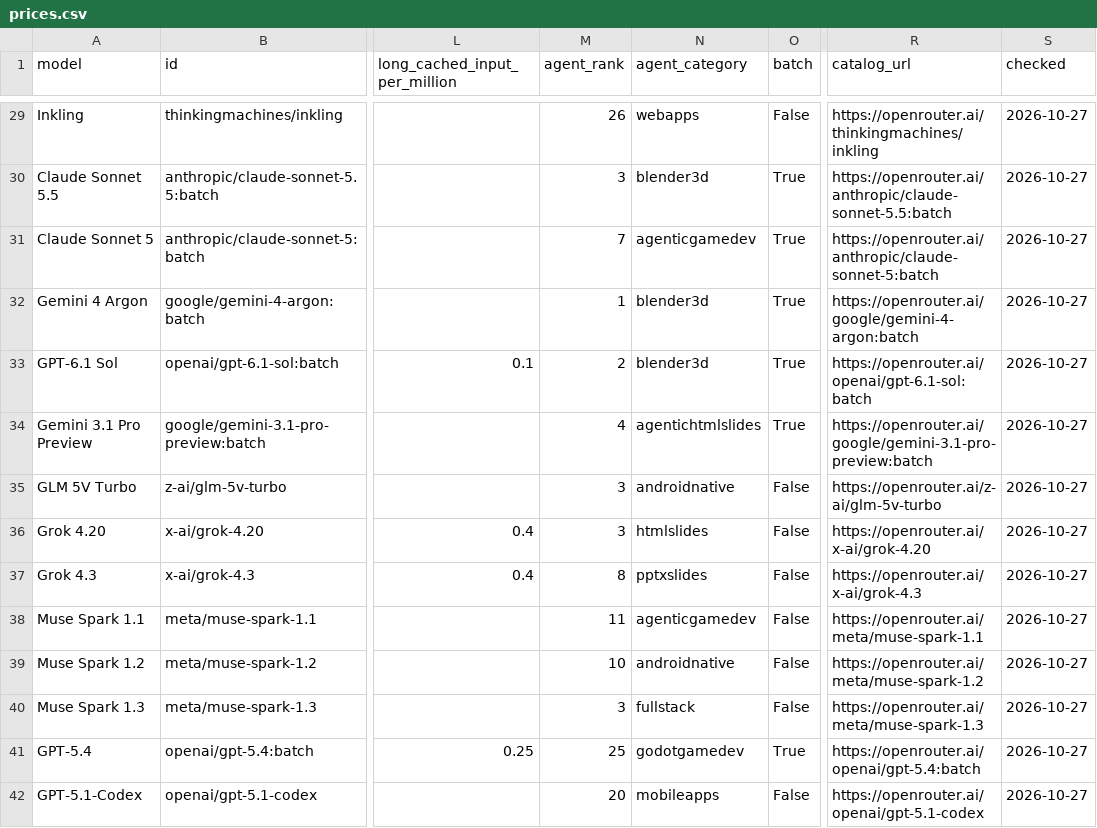
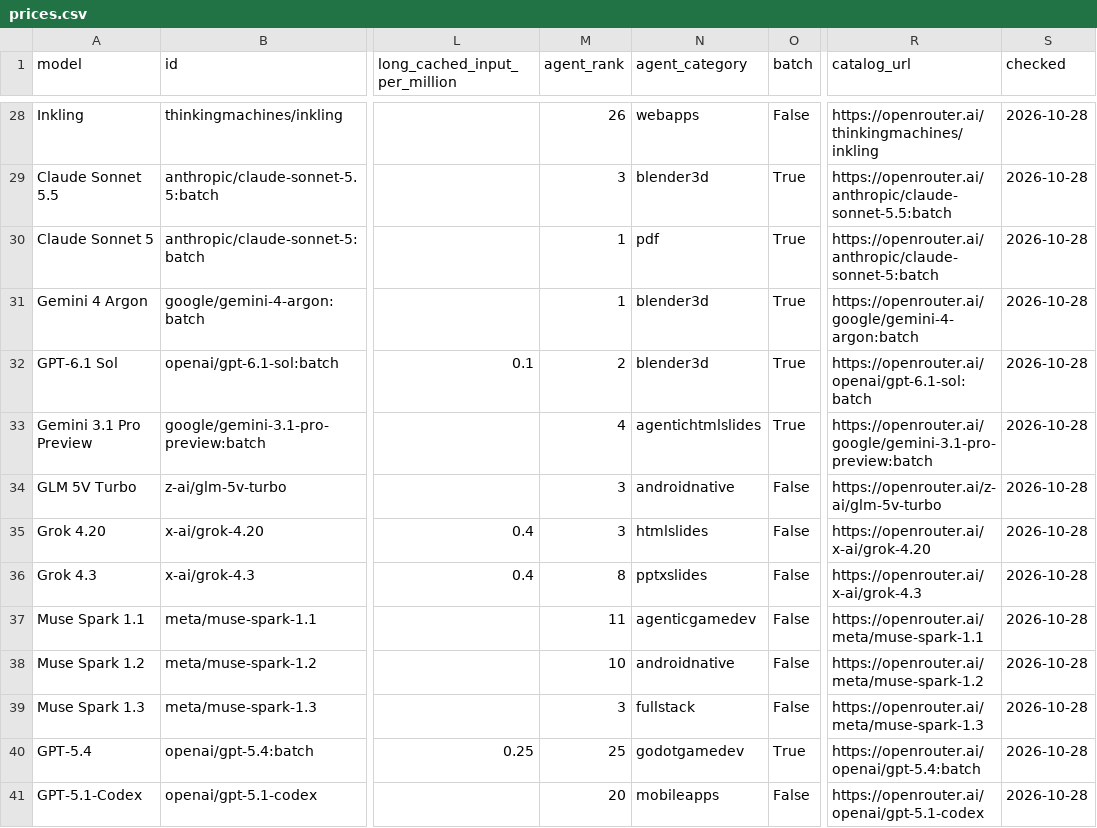
Before and after one commit to xyzs996/llm-api-pricing, a CSV file: data/prices.csv, drawn as a sheet; only a part is shown, gaps mark what is left out; addresses are those after the commit; the diff covers the shown part only; the diff names each change by its address in the sheet, - before the commit and + after, or states it on an @@ line.

Commit message:
64 field notes on AI coding agents — +0 ~22 -0 files

```diff
--- a/data/prices.csv
+++ b/data/prices.csv
-S28:S41 (checked): 2026-10-27
+S28:S41 (checked): 2026-10-28
-M30 (agent_rank): 7
+M30 (agent_rank): 1
-N30 (agent_category): agenticgamedev
+N30 (agent_category): pdf
```
Also changed, not shown: 2 added rows, 2 removed rows and 77 edited cells elsewhere in this file, prices.csv, 20 other files.
